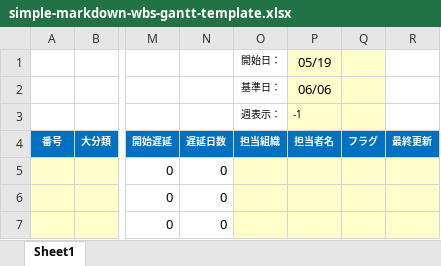
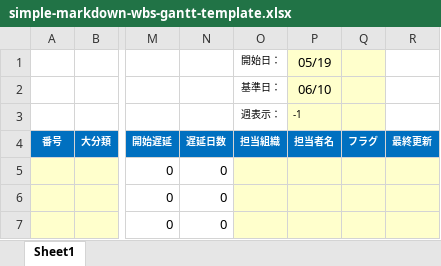
Before and after one commit to itlegacy/MD-WBS-Tools, an Excel workbook: samples/excel_templates/simple-markdown-wbs-gantt-template.xlsx, sheet Sheet1, drawn as a sheet; only a part is shown, gaps mark what is left out; values as stored, in another font and other column widths than the file's, no borders; charts and pictures and conditional formats not drawn; the diff names each change by its address in the sheet, - before the commit and + after, or states it on an @@ line.

```diff
--- a/samples/excel_templates/simple-markdown-wbs-gantt-template.xlsx (sheet Sheet1)
+++ b/samples/excel_templates/simple-markdown-wbs-gantt-template.xlsx (sheet Sheet1)
-P2 (05/19): 06/06
+P2 (05/19): 06/10
```
Also changed, not shown: samples/excel_examples/simple-markdown-wbs-gantt-sample.xlsx, 12 other files.
